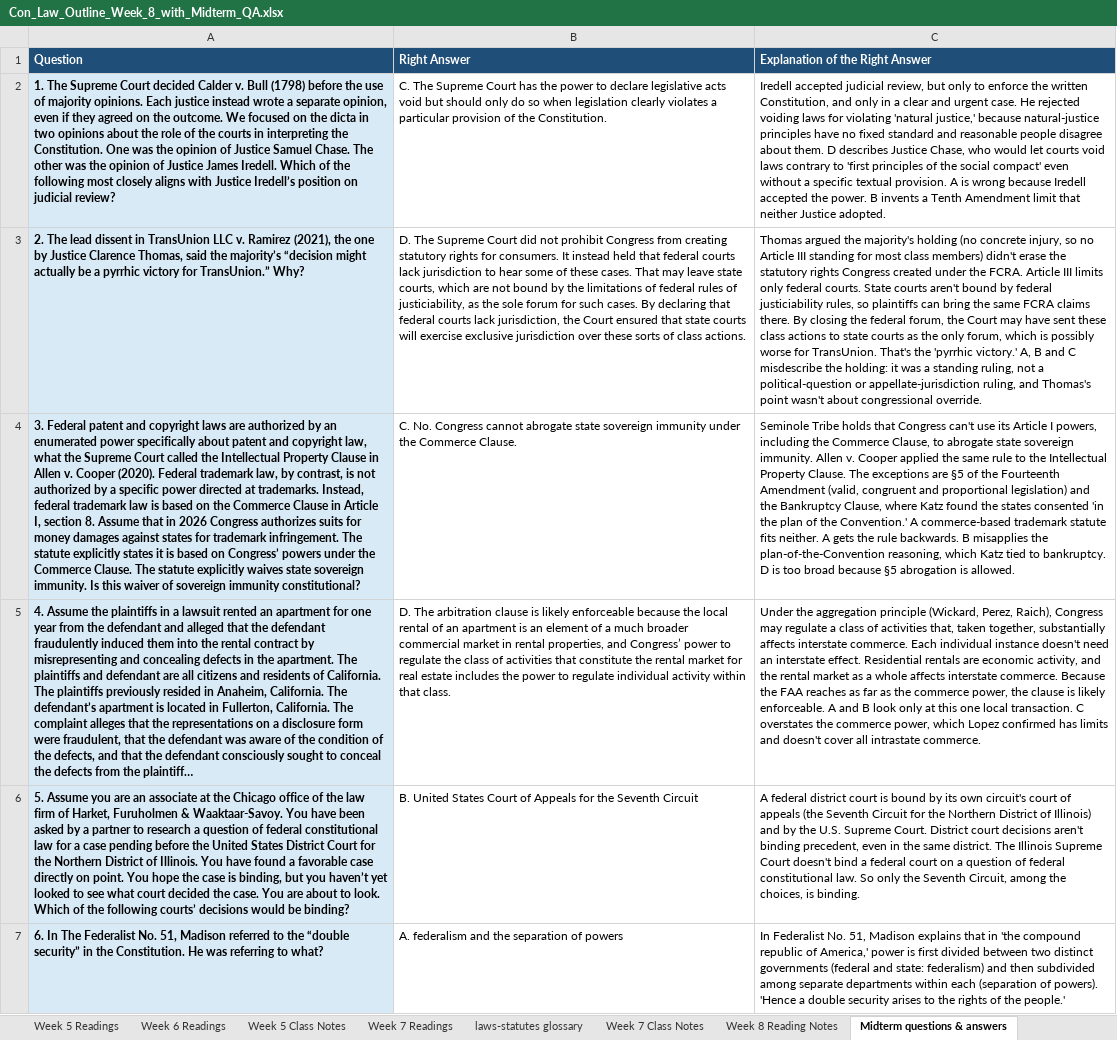
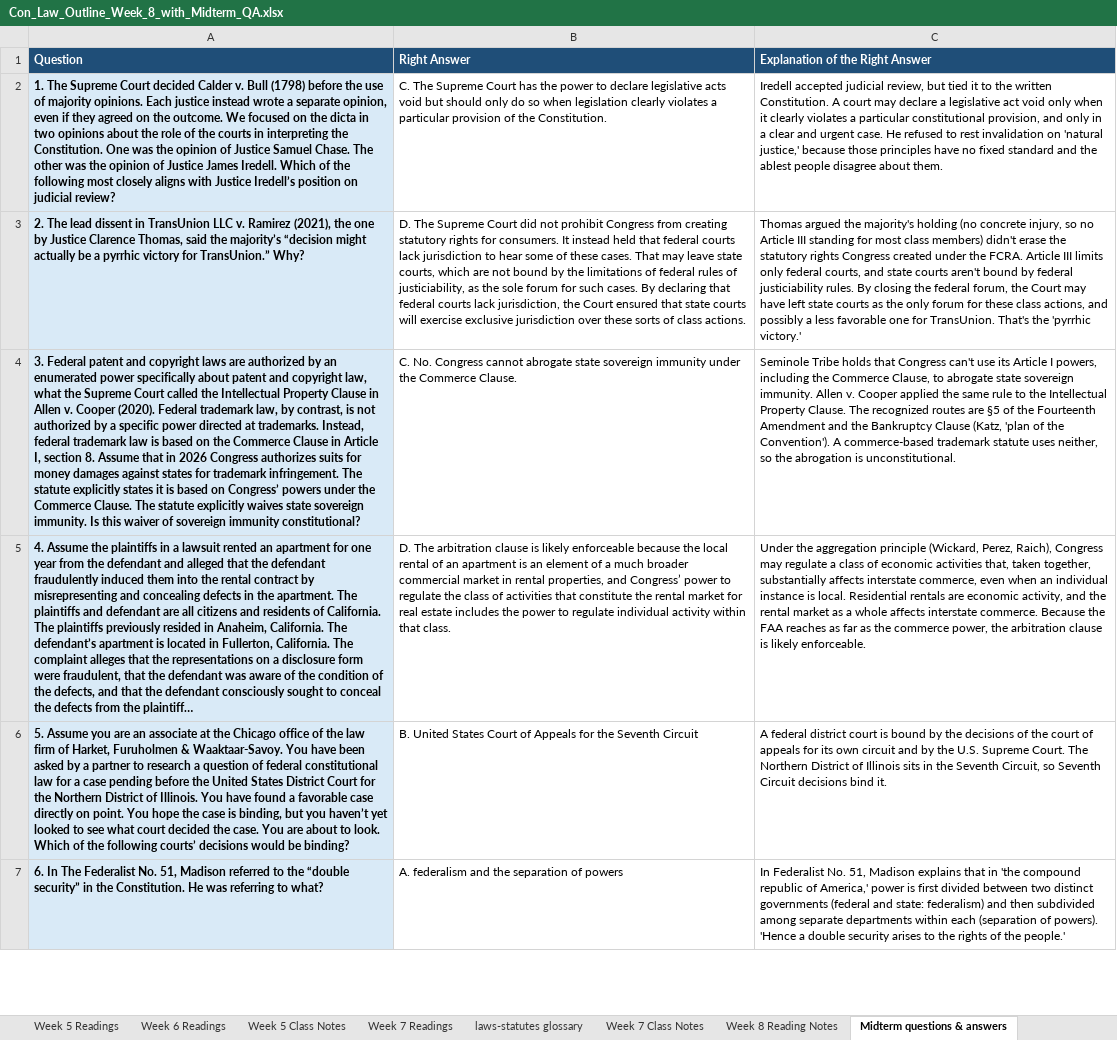
Before and after one commit to matt81487/sample, an Excel workbook: Con_Law_Outline_Week_8_with_Midterm_QA.xlsx, sheet Midterm questions & answers, drawn as a sheet; only a part is shown; long unchanged cells end in …; values as stored, in another font and other column widths than the file's, no borders; the diff covers the shown part only; the diff names each change by its address in the sheet, - before the commit and + after, or states it on an @@ line.

```diff
--- a/Con_Law_Outline_Week_8_with_Midterm_QA.xlsx (sheet Midterm questions & answers)
+++ b/Con_Law_Outline_Week_8_with_Midterm_QA.xlsx (sheet Midterm questions & answers)
-C2 (Explanation of the Right Answer): …review, but only to enforce the written Constitution, and only in a clear and urgent case. He rejected voiding laws for violating 'natural justice,' because natural-justice principles have no fixed standard and reasonable people disagree about them. D describes Justice Chase, who would let courts void laws contrary to 'first principles of the social compact' even without a specific textual provision. A is wrong because Iredell accepted the power. B invents a Tenth Amendment limit that neither Justice adopted.
+C2 (Explanation of the Right Answer): …review, but tied it to the written Constitution. A court may declare a legislative act void only when it clearly violates a particular constitutional provision, and only in a clear and urgent case. He refused to rest invalidation on 'natural justice,' because those principles have no fixed standard and the ablest people disagree about them.
-C3 (Explanation of the Right Answer): …only federal courts. State courts aren't bound by federal justiciability rules, so plaintiffs can bring the same FCRA claims there. By closing the federal forum, the Court may have sent these class actions to state courts as the only forum, which is possibly worse for TransUnion. That's the 'pyrrhic victory.' A, B and C misdescribe the holding: it was a standing ruling, not a political-question or appellate-jurisdiction ruling, and Thomas's point wasn't about congressional override.
+C3 (Explanation of the Right Answer): …only federal courts, and state courts aren't bound by federal justiciability rules. By closing the federal forum, the Court may have left state courts as the only forum for these class actions, and possibly a less favorable one for TransUnion. That's the 'pyrrhic victory.'
-C4 (Explanation of the Right Answer): …Clause. The exceptions are §5 of the Fourteenth Amendment (valid, congruent and proportional legislation) and the Bankruptcy Clause, where Katz found the states consented 'in the plan of the Convention.' A commerce-based trademark statute fits neither. A gets the rule backwards. B misapplies the plan-of-the-Convention reasoning, which Katz tied to bankruptcy. D is too broad because §5 abrogation is allowed.
+C4 (Explanation of the Right Answer): …Clause. The recognized routes are §5 of the Fourteenth Amendment and the Bankruptcy Clause (Katz, 'plan of the Convention'). A commerce-based trademark statute uses neither, so the abrogation is unconstitutional.
-C5 (Explanation of the Right Answer): …class of activities that, taken together, substantially affects interstate commerce. Each individual instance doesn't need an interstate effect. Residential rentals are economic activity, and the rental market as a whole affects interstate commerce. Because the FAA reaches as far as the commerce power, the clause is likely enforceable. A and B look only at this one local transaction. C overstates the commerce power, which Lopez confirmed has limits and doesn't cover all intrastate commerce.
+C5 (Explanation of the Right Answer): …class of economic activities that, taken together, substantially affects interstate commerce, even when an individual instance is local. Residential rentals are economic activity, and the rental market as a whole affects interstate commerce. Because the FAA reaches as far as the commerce power, the arbitration clause is likely enforceable.
-C6 (Explanation of the Right Answer): …bound by its own circuit's court of appeals (the Seventh Circuit for the Northern District of Illinois) and by the U.S. Supreme Court. District court decisions aren't binding precedent, even in the same district. The Illinois Supreme Court doesn't bind a federal court on a question of federal constitutional law. So only the Seventh Circuit, among the choices, is binding.
+C6 (Explanation of the Right Answer): …bound by the decisions of the court of appeals for its own circuit and by the U.S. Supreme Court. The Northern District of Illinois sits in the Seventh Circuit, so Seventh Circuit decisions bind it.
```
Also changed, not shown: 16 edited cells elsewhere in this sheet.
